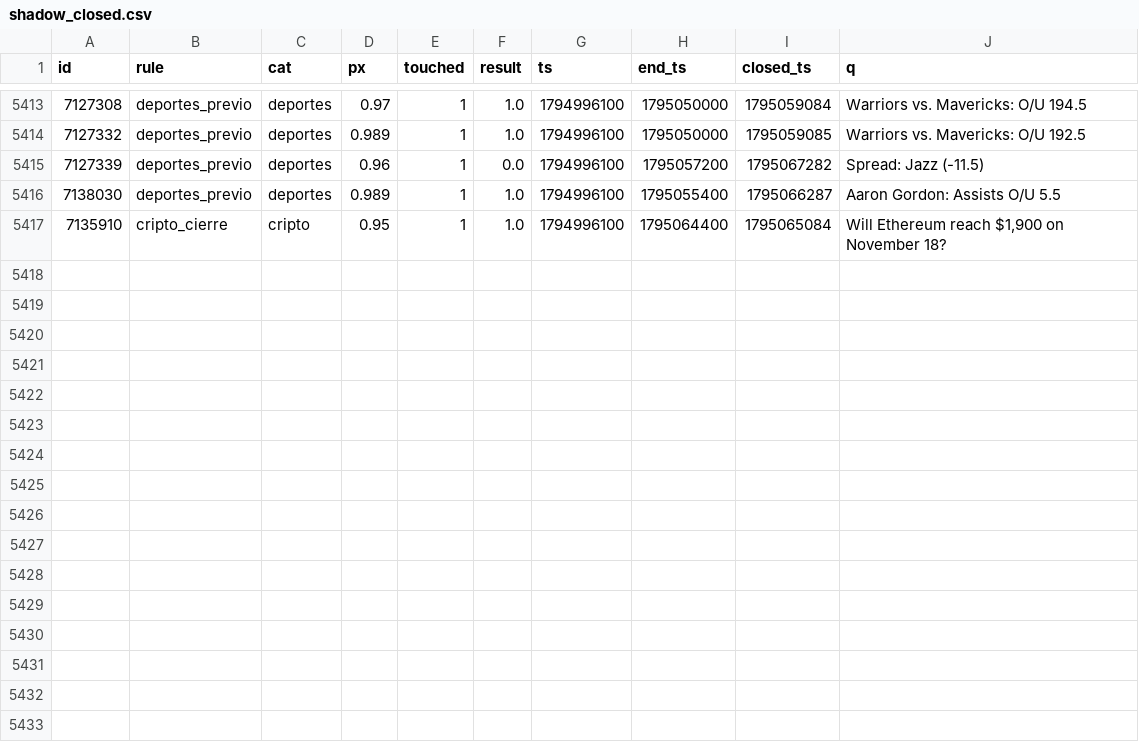
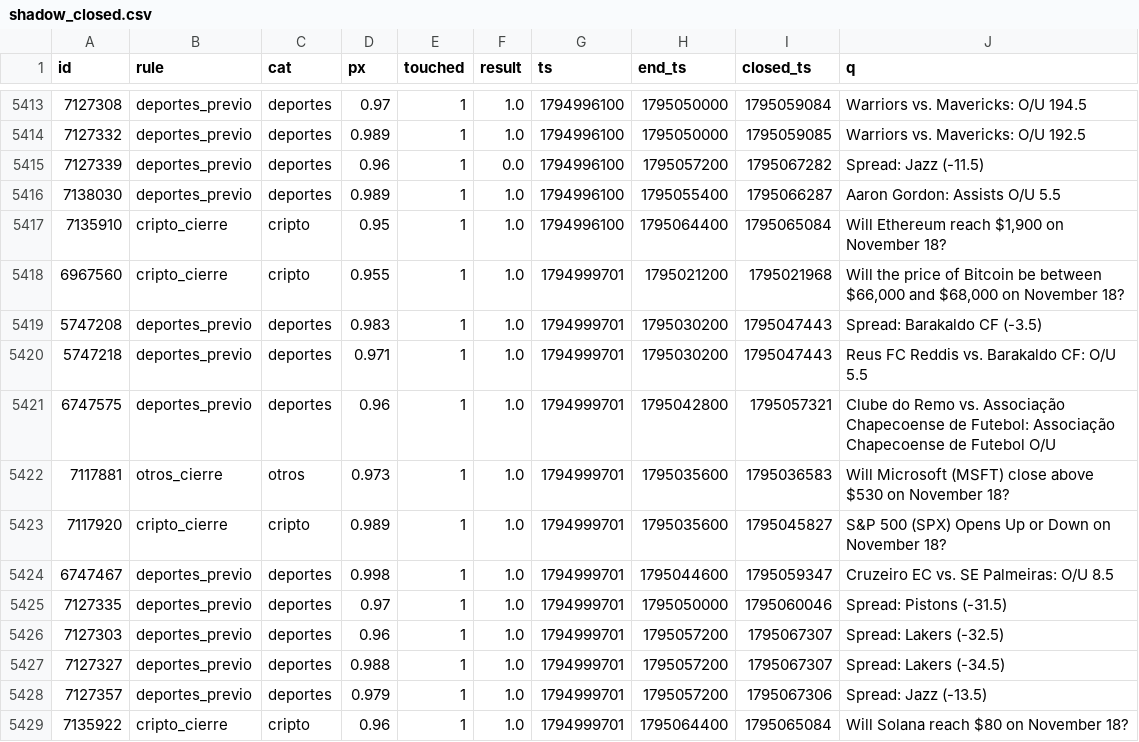
Before and after one commit to changelcerdajr-svg/changelpina, a CSV file: sweeper/data/paper_agresivo/shadow_closed.csv, drawn as a sheet; only a part is shown, gaps mark what is left out.

```diff
--- a/sweeper/data/paper_agresivo/shadow_closed.csv
+++ b/sweeper/data/paper_agresivo/shadow_closed.csv
@@ -5417 +5417,13 @@ id,rule,cat,px,touched,result,ts,end_ts,closed_ts,q
 7135910,cripto_cierre,cripto,0.95,1,1.0,1794996100,1795064400,1795065084,"Will Ethereum reach $1,900 on November 18?"
+6967560,cripto_cierre,cripto,0.955,1,1.0,1794999701,1795021200,1795021968,"Will the price of Bitcoin be between $66,000 and $68,000 on November 18?"
+5747208,deportes_previo,deportes,0.983,1,1.0,1794999701,1795030200,1795047443,Spread: Barakaldo CF (-3.5)
+5747218,deportes_previo,deportes,0.971,1,1.0,1794999701,1795030200,1795047443,Reus FC Reddis vs. Barakaldo CF: O/U 5.5
+6747575,deportes_previo,deportes,0.96,1,1.0,1794999701,1795042800,1795057321,Clube do Remo vs. Associação Chapecoense de Futebol: Associação Chapecoense de Futebol O/U
+7117881,otros_cierre,otros,0.973,1,1.0,1794999701,1795035600,1795036583,Will Microsoft (MSFT) close above $530 on November 18?
+7117920,cripto_cierre,cripto,0.989,1,1.0,1794999701,1795035600,1795045827,S&P 500 (SPX) Opens Up or Down on November 18?
+6747467,deportes_previo,deportes,0.998,1,1.0,1794999701,1795044600,1795059347,Cruzeiro EC vs. SE Palmeiras: O/U 8.5
+7127335,deportes_previo,deportes,0.97,1,1.0,1794999701,1795050000,1795060046,Spread: Pistons (-31.5)
+7127303,deportes_previo,deportes,0.96,1,1.0,1794999701,1795057200,1795067307,Spread: Lakers (-32.5)
+7127327,deportes_previo,deportes,0.988,1,1.0,1794999701,1795057200,1795067307,Spread: Lakers (-34.5)
+7127357,deportes_previo,deportes,0.979,1,1.0,1794999701,1795057200,1795067306,Spread: Jazz (-13.5)
+7135922,cripto_cierre,cripto,0.96,1,1.0,1794999701,1795064400,1795065084,Will Solana reach $80 on November 18?
```
Also changed, not shown: sweeper/data/paper/shadow_closed.csv, 7 other files.
